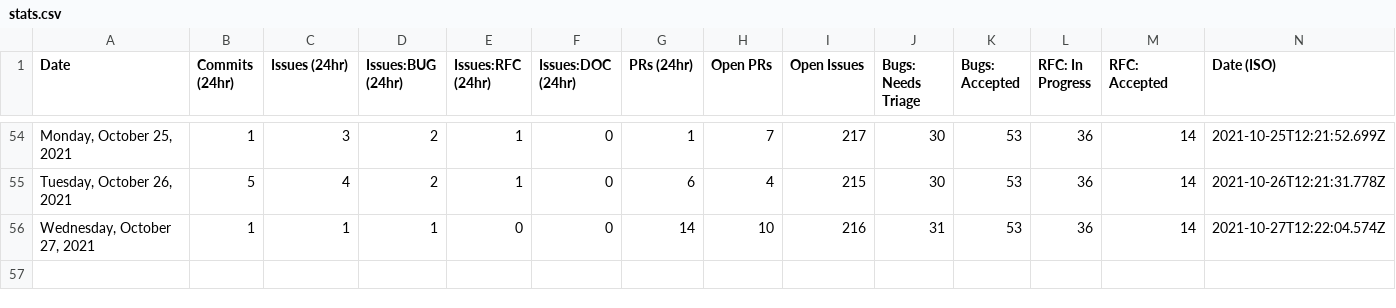
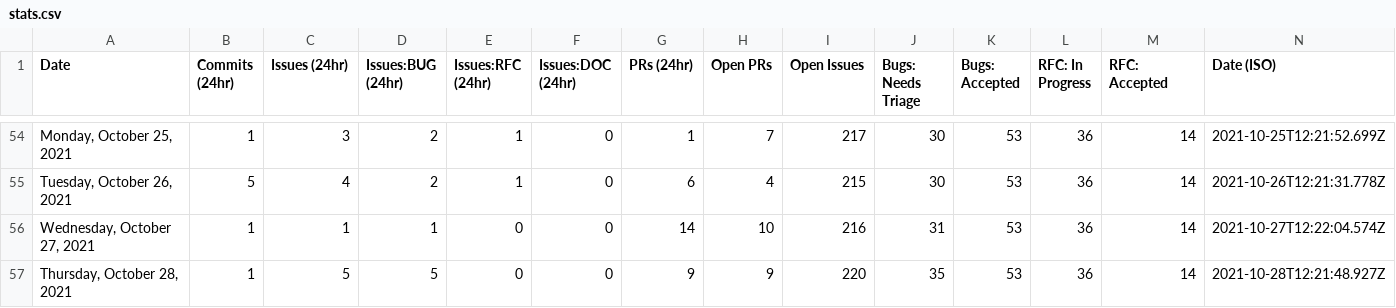
Before and after one commit to albinkc/astro, a CSV file: scripts/stats/stats.csv, drawn as a sheet; only a part is shown, gaps mark what is left out; the diff names each change by its address in the sheet, - before the commit and + after, or states it on an @@ line.

```diff
--- a/scripts/stats/stats.csv
+++ b/scripts/stats/stats.csv
+row 57: Thursday, October 28, 2021 | 1 | 5 | 5 | 0 | 0 | 9 | 9 | 220 | 35 | 53 | 36 | 14 | 2021-10-28T12:21:48.927Z
```
